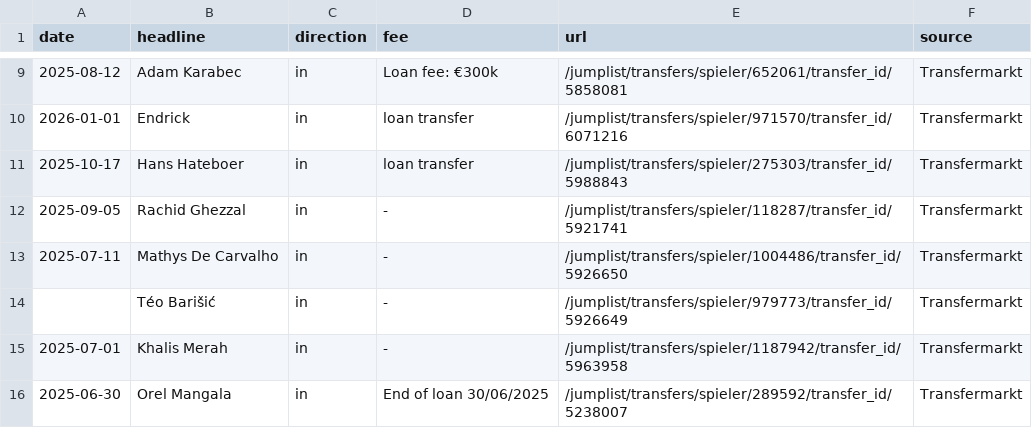
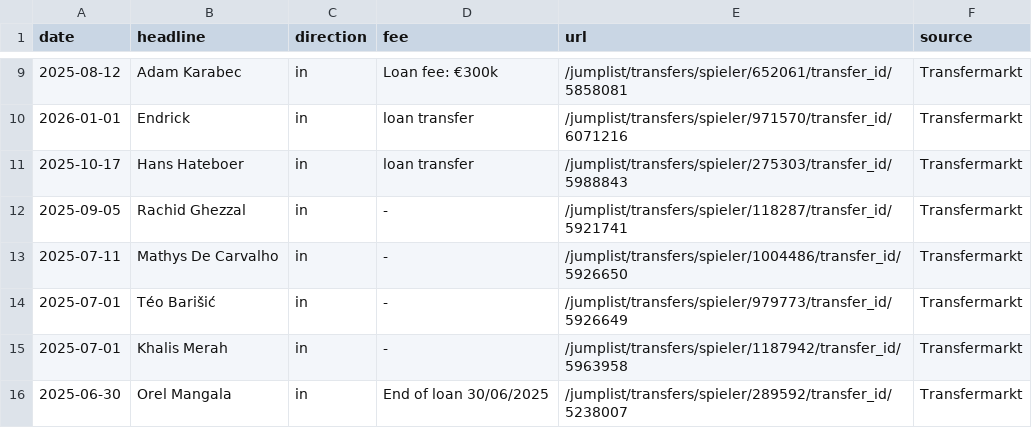
Before and after one commit to cgg272924-debug/mon-site-test, a CSV file: data/processed/ol_transfers_official.csv, drawn as a sheet; only a part is shown, gaps mark what is left out.

Commit message:
Update mercato data and layout: fix dates, red styling for departures, enrich squad data

```diff
--- a/data/processed/ol_transfers_official.csv
+++ b/data/processed/ol_transfers_official.csv
@@ -13,3 +13,3 @@ date,headline,direction,fee,url,source
 2025-07-11,Mathys De Carvalho,in,-,/jumplist/transfers/spieler/1004486/transfer_id/5926650,Transfermarkt
-,Téo Barišić,in,-,/jumplist/transfers/spieler/979773/transfer_id/5926649,Transfermarkt
+2025-07-01,Téo Barišić,in,-,/jumplist/transfers/spieler/979773/transfer_id/5926649,Transfermarkt
 2025-07-01,Khalis Merah,in,-,/jumplist/transfers/spieler/1187942/transfer_id/5963958,Transfermarkt
```
Also changed, not shown: data/processed/league1_standings_home_away.csv, data/processed/league1_standings_home_away_long.csv, 2 other files.
